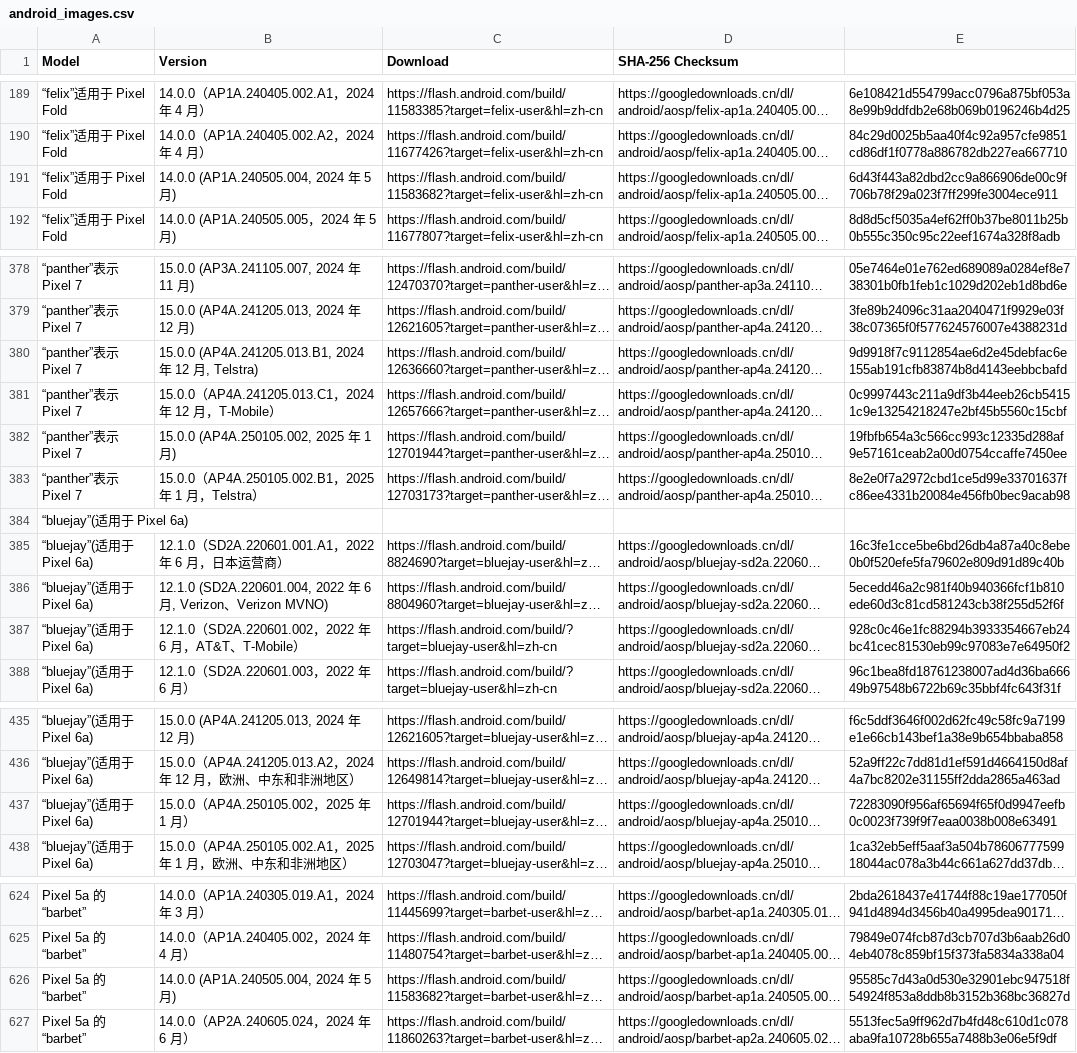
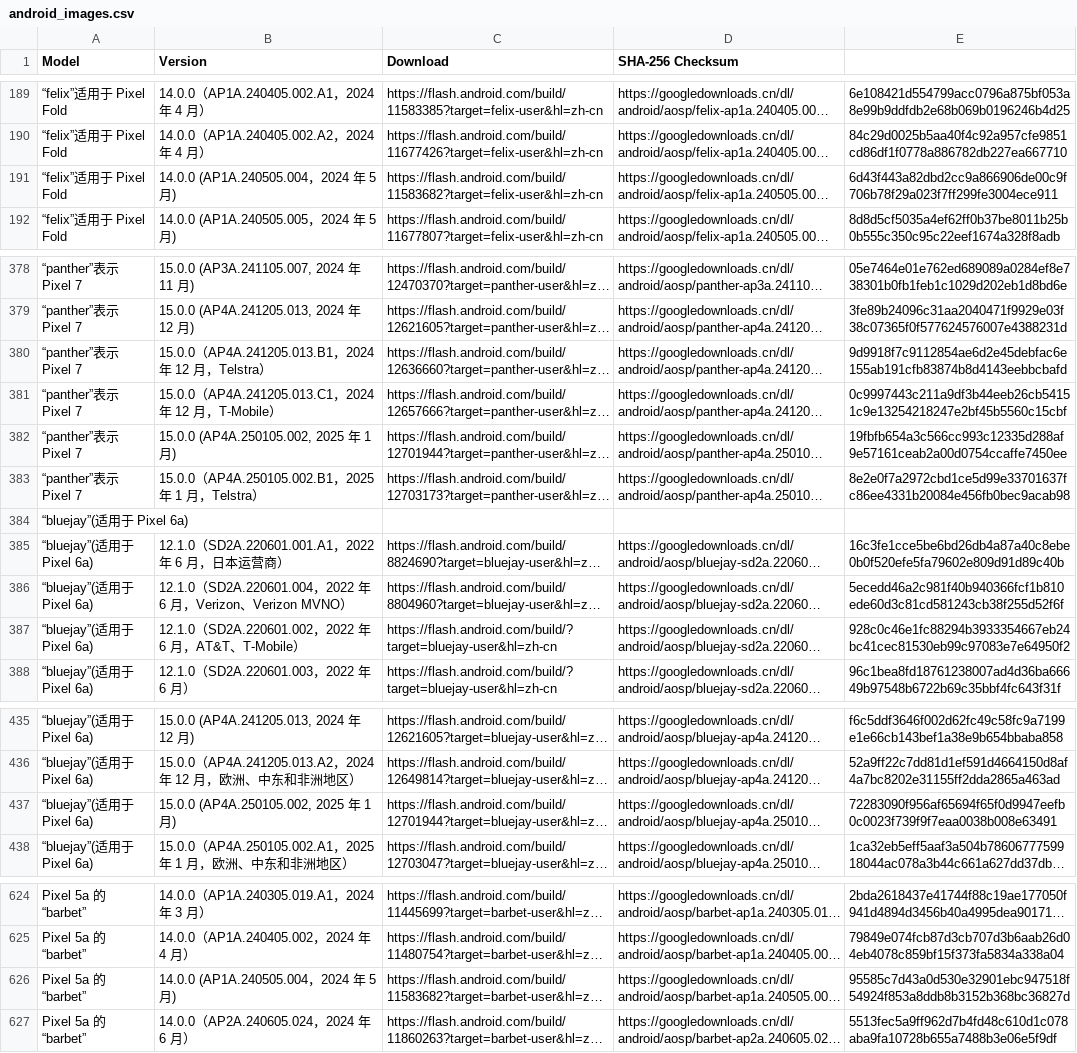
Before and after one commit to parserpp/get_android_data, a CSV file: data/android_images.csv, drawn as a sheet; only a part is shown, gaps mark what is left out; long unchanged cells end in …; the diff covers the shown part only; the diff names each change by its address in the sheet, - before the commit and + after, or states it on an @@ line.

```diff
--- a/data/android_images.csv
+++ b/data/android_images.csv
-B191 (Version): 14.0.0 (AP1A.240505.004, 2024 年 5 月)
+B191 (Version): 14.0.0 (AP1A.240505.004，2024 年 5 月)
-B380 (Version): 15.0.0 (AP4A.241205.013.B1, 2024 年 12 月, Telstra)
+B380 (Version): 15.0.0（AP4A.241205.013.B1，2024 年 12 月，Telstra）
-B386 (Version): 12.1.0 (SD2A.220601.004, 2022 年 6 月, Verizon、Verizon MVNO)
+B386 (Version): 12.1.0（SD2A.220601.004，2022 年 6 月，Verizon、Verizon MVNO）
-B437 (Version): 15.0.0（AP4A.250105.002，2025 年 1 月）
+B437 (Version): 15.0.0 (AP4A.250105.002, 2025 年 1 月)
-B626 (Version): 14.0.0 (AP1A.240505.004, 2024 年 5 月)
+B626 (Version): 14.0.0 (AP1A.240505.004，2024 年 5 月)
```
Also changed, not shown: 1 added row and 7 edited cells elsewhere in this file, data/android_ota_images.csv.
